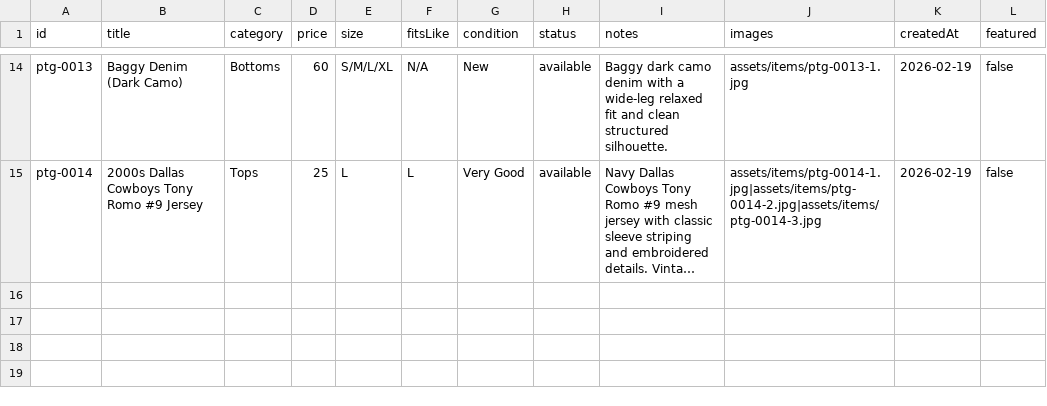
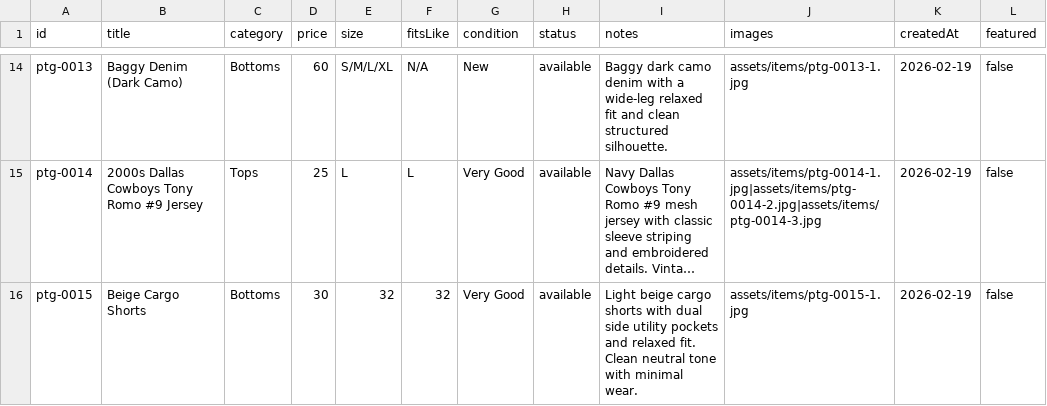
Before and after one commit to timiafolabi/Perle, a CSV file: data/items.csv, drawn as a sheet; only a part is shown, gaps mark what is left out; long unchanged cells end in …; the diff names each change by its address in the sheet, - before the commit and + after, or states it on an @@ line.

Commit message:
Update items.csv

```diff
--- a/data/items.csv
+++ b/data/items.csv
+row 16: ptg-0015 | Beige Cargo Shorts | Bottoms | 30 | 32 | 32 | Very Good | available | Light beige cargo shorts with dual side utility pockets and relaxed fit. Clean neutral tone with minimal wear. | assets/items/ptg-0015-1.jpg | 2026-02-19 | false
```
